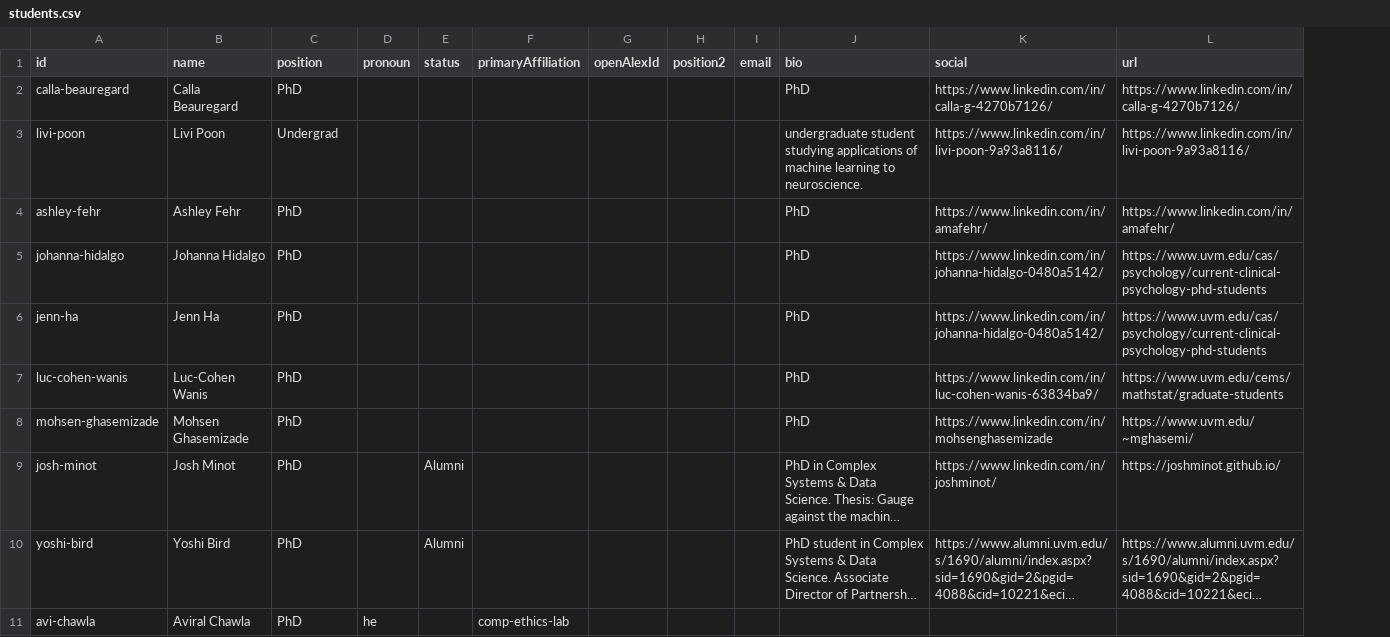
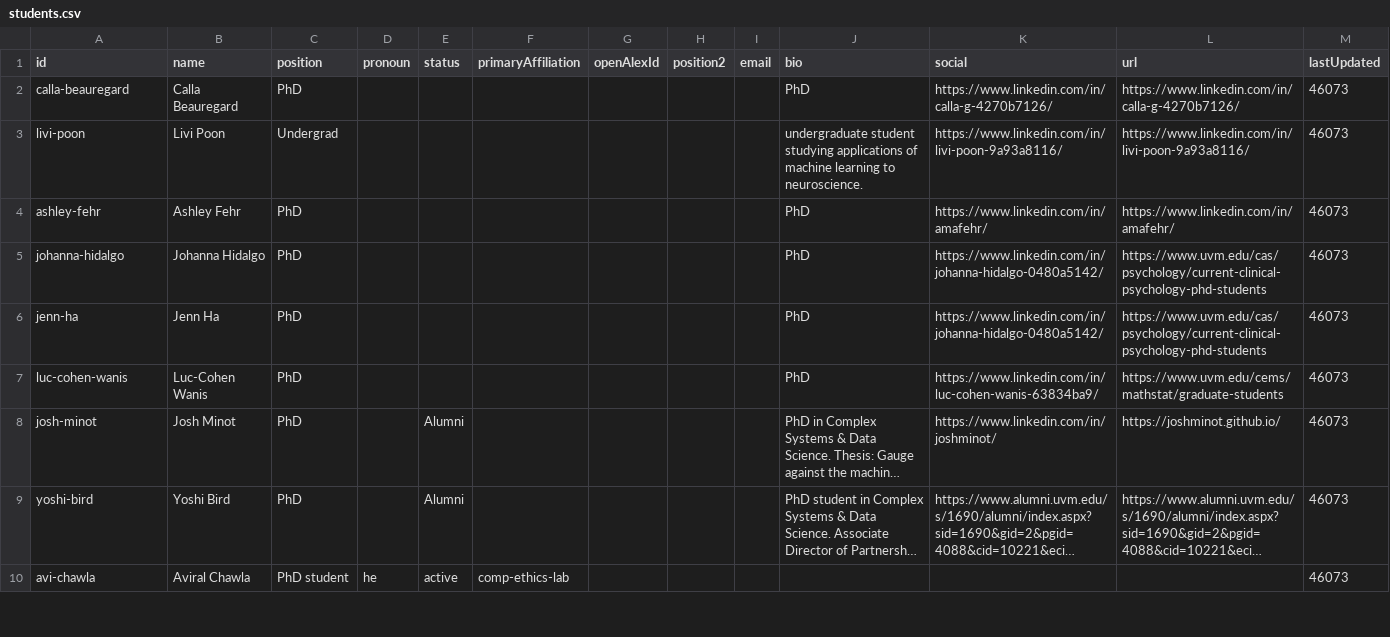
Before and after one commit to Vermont-Complex-Systems/vcsi-website, a CSV file: src/data/students.csv, drawn as a sheet; only a part is shown; long unchanged cells end in …; removed rows and columns are numbered as before the commit, all else as after; the diff covers the shown part only; the diff names each change by its address in the sheet, - before the commit and + after, or states it on an @@ line.

```diff
--- a/src/data/students.csv
+++ b/src/data/students.csv
+column M (lastUpdated), rows 2-10: all 46073
-row 8: mohsen-ghasemizade | Mohsen Ghasemizade | PhD |  |  |  |  |  |  | PhD | https://www.linkedin.com/in/mohsenghasemizade | https://www.uvm.edu/~mghasemi/
-C10 (position): PhD
+C10 (position): PhD student
-E10 (status): (empty)
+E10 (status): active
```
Also changed, not shown: 1 added row and 27 edited cells elsewhere in this file, src/data/groups.csv, src/data/members.csv, 37 other files.
